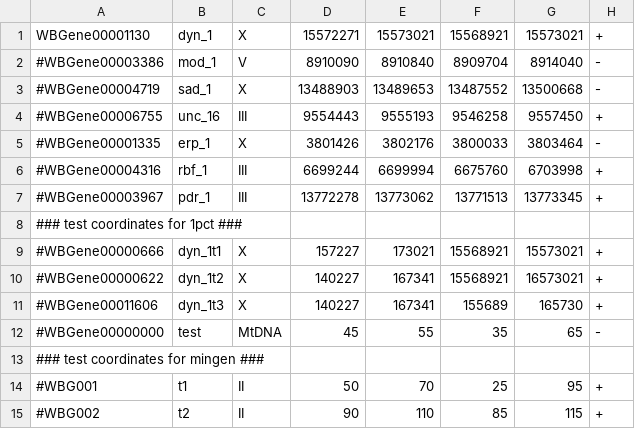
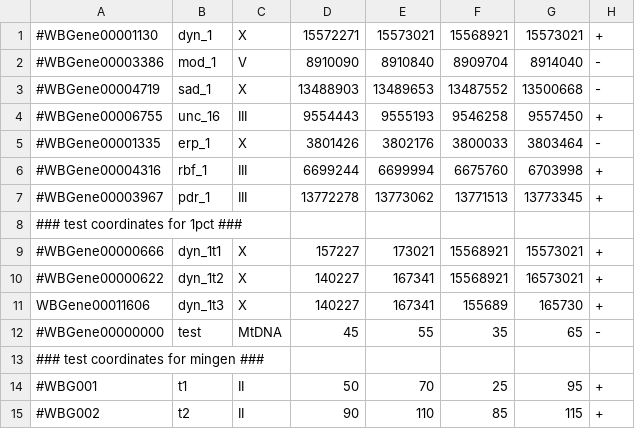
Before and after one commit to KorfLab/isoforms, a CSV file: APCanalysis/difalt/genes_of_interest.csv, drawn as a sheet.

```diff
--- a/APCanalysis/difalt/genes_of_interest.csv
+++ b/APCanalysis/difalt/genes_of_interest.csv
@@ -1,2 +1,2 @@
-WBGene00001130,dyn_1,X,15572271,15573021,15568921,15573021,+
+#WBGene00001130,dyn_1,X,15572271,15573021,15568921,15573021,+
 #WBGene00003386,mod_1,V,8910090,8910840,8909704,8914040,-
@@ -10,3 +10,3 @@ WBGene00001130,dyn_1,X,15572271,15573021,15568921,15573021,+
 #WBGene00000622,dyn_1t2,X,140227,167341,15568921,16573021,+
-#WBGene00011606,dyn_1t3,X,140227,167341,155689,165730,+
+WBGene00011606,dyn_1t3,X,140227,167341,155689,165730,+
 #WBGene00000000,test,MtDNA,45,55,35,65,-
```
Also changed, not shown: 1 other file.
